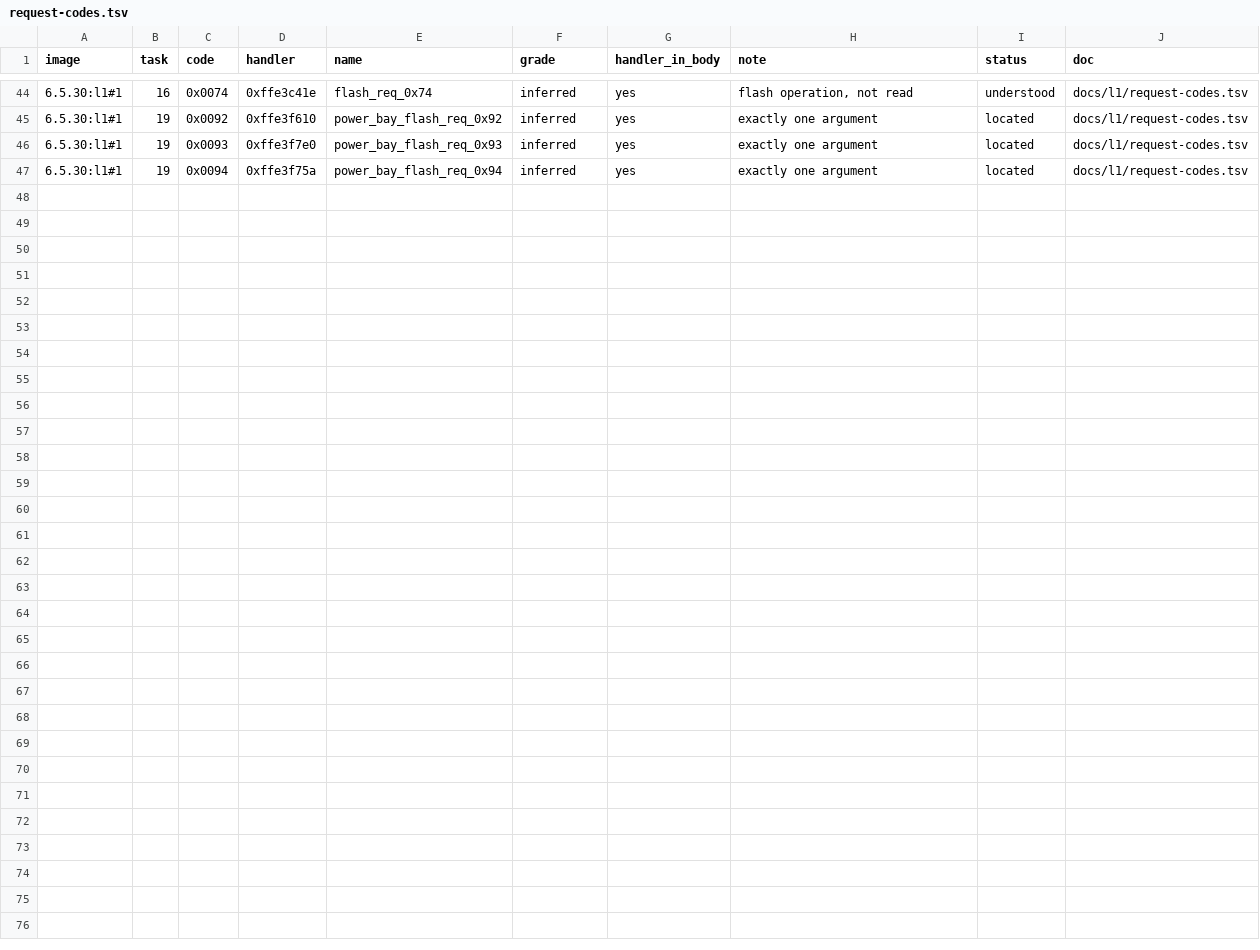
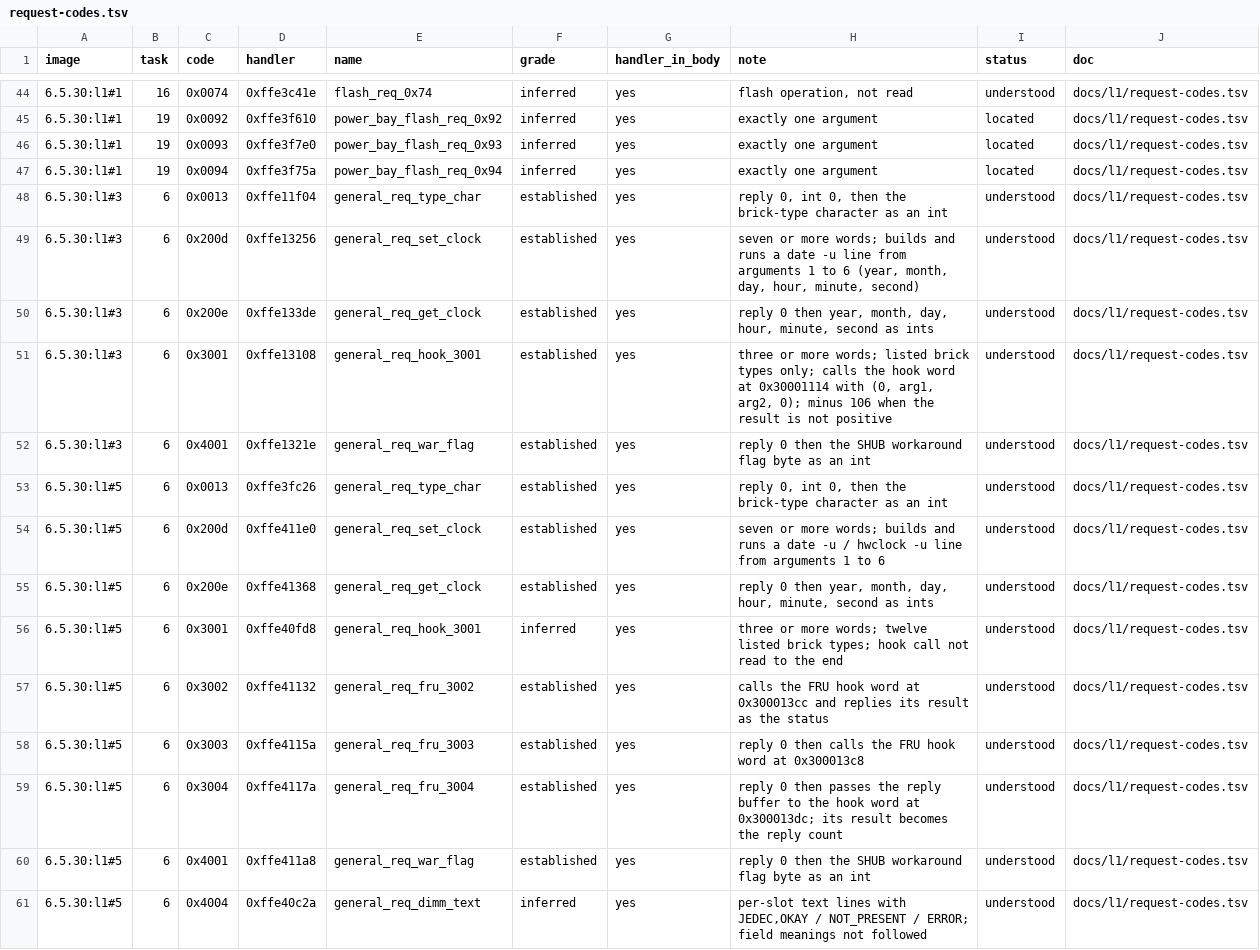
Before and after one commit to jamesbraid/sysco, a TSV file: docs/inventory/request-codes.tsv, drawn as a sheet; only a part is shown, gaps mark what is left out.

Commit message:
docs/l1: read the request codes the 2 MB personalities add and list each package's source files
The note on the other ColdFire packages skimmed the request handlers that
packages 3 and 5 add. Read them: the type-character reply, the clock set
and get pair, the workaround-flag reply, the FRU hook calls and the DIMM
text report, each with its grade. Add curated request rows for them.

Replace the module table's first-bank literal presence with the pointer
counts per source file, which also corrects three rows (port, request
trace and configuration task are referenced by all five). Note the clock
device window every package shares.

```diff
--- a/docs/inventory/request-codes.tsv
+++ b/docs/inventory/request-codes.tsv
@@ -47 +47,15 @@ image	task	code	handler	name	grade	handler_in_body	note	status	doc
 6.5.30:l1#1	19	0x0094	0xffe3f75a	power_bay_flash_req_0x94	inferred	yes	exactly one argument	located	docs/l1/request-codes.tsv
+6.5.30:l1#3	6	0x0013	0xffe11f04	general_req_type_char	established	yes	reply 0, int 0, then the brick-type character as an int	understood	docs/l1/request-codes.tsv
+6.5.30:l1#3	6	0x200d	0xffe13256	general_req_set_clock	established	yes	seven or more words; builds and runs a date -u line from arguments 1 to 6 (year, month, day, hour, minute, second)	understood	docs/l1/request-codes.tsv
+6.5.30:l1#3	6	0x200e	0xffe133de	general_req_get_clock	established	yes	reply 0 then year, month, day, hour, minute, second as ints	understood	docs/l1/request-codes.tsv
+6.5.30:l1#3	6	0x3001	0xffe13108	general_req_hook_3001	established	yes	three or more words; listed brick types only; calls the hook word at 0x30001114 with (0, arg1, arg2, 0); minus 106 when the result is not positive	understood	docs/l1/request-codes.tsv
+6.5.30:l1#3	6	0x4001	0xffe1321e	general_req_war_flag	established	yes	reply 0 then the SHUB workaround flag byte as an int	understood	docs/l1/request-codes.tsv
+6.5.30:l1#5	6	0x0013	0xffe3fc26	general_req_type_char	established	yes	reply 0, int 0, then the brick-type character as an int	understood	docs/l1/request-codes.tsv
+6.5.30:l1#5	6	0x200d	0xffe411e0	general_req_set_clock	established	yes	seven or more words; builds and runs a date -u / hwclock -u line from arguments 1 to 6	understood	docs/l1/request-codes.tsv
+6.5.30:l1#5	6	0x200e	0xffe41368	general_req_get_clock	established	yes	reply 0 then year, month, day, hour, minute, second as ints	understood	docs/l1/request-codes.tsv
+6.5.30:l1#5	6	0x3001	0xffe40fd8	general_req_hook_3001	inferred	yes	three or more words; twelve listed brick types; hook call not read to the end	understood	docs/l1/request-codes.tsv
+6.5.30:l1#5	6	0x3002	0xffe41132	general_req_fru_3002	established	yes	calls the FRU hook word at 0x300013cc and replies its result as the status	understood	docs/l1/request-codes.tsv
+6.5.30:l1#5	6	0x3003	0xffe4115a	general_req_fru_3003	established	yes	reply 0 then calls the FRU hook word at 0x300013c8	understood	docs/l1/request-codes.tsv
+6.5.30:l1#5	6	0x3004	0xffe4117a	general_req_fru_3004	established	yes	reply 0 then passes the reply buffer to the hook word at 0x300013dc; its result becomes the reply count	understood	docs/l1/request-codes.tsv
+6.5.30:l1#5	6	0x4001	0xffe411a8	general_req_war_flag	established	yes	reply 0 then the SHUB workaround flag byte as an int	understood	docs/l1/request-codes.tsv
+6.5.30:l1#5	6	0x4004	0xffe40c2a	general_req_dimm_text	inferred	yes	per-slot text lines with JEDEC,OKAY / NOT_PRESENT / ERROR; field meanings not followed	understood	docs/l1/request-codes.tsv
```
Also changed, not shown: docs/inventory/firmware-summary.tsv, docs/l1/request-codes.tsv, 3 other files.
